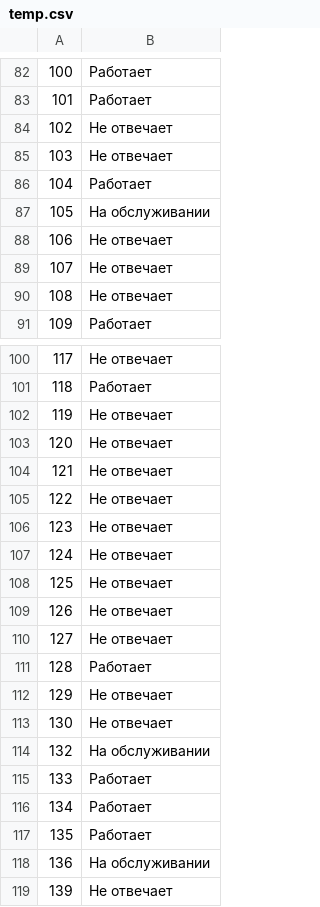
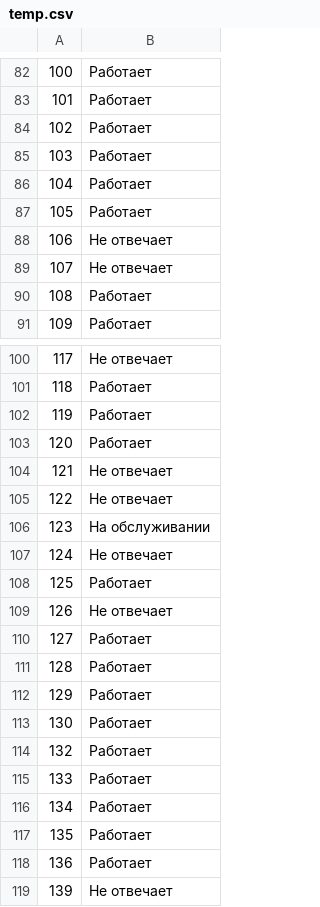
Before and after one commit to domestic-dog/html-parser-to-tg, a CSV file: temp.csv, drawn as a sheet; only a part is shown, gaps mark what is left out; the diff covers the shown part only.

```diff
--- a/temp.csv
+++ b/temp.csv
@@ -83,9 +83,9 @@
 101,Работает
-102,Не отвечает
-103,Не отвечает
+102,Работает
+103,Работает
 104,Работает
-105,На обслуживании
+105,Работает
 106,Не отвечает
 107,Не отвечает
-108,Не отвечает
+108,Работает
 109,Работает
@@ -101,15 +101,15 @@
 118,Работает
-119,Не отвечает
-120,Не отвечает
+119,Работает
+120,Работает
 121,Не отвечает
 122,Не отвечает
-123,Не отвечает
+123,На обслуживании
 124,Не отвечает
-125,Не отвечает
+125,Работает
 126,Не отвечает
-127,Не отвечает
+127,Работает
 128,Работает
-129,Не отвечает
-130,Не отвечает
-132,На обслуживании
+129,Работает
+130,Работает
+132,Работает
 133,Работает
@@ -117,3 +117,3 @@
 135,Работает
-136,На обслуживании
+136,Работает
 139,Не отвечает
```
Also changed, not shown: 5 edited cells elsewhere in this file, 2 other files.
